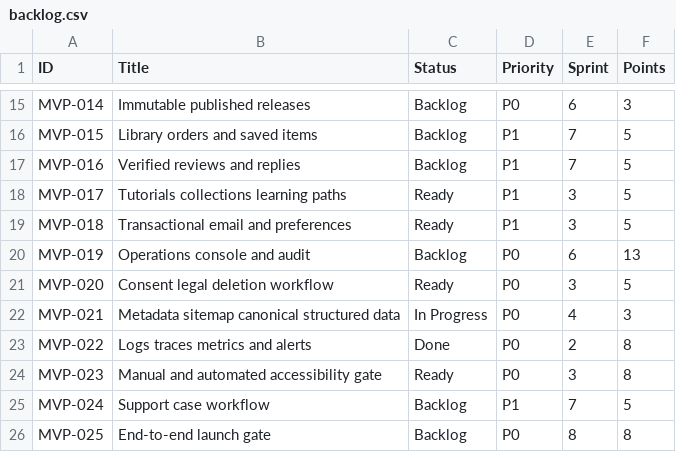
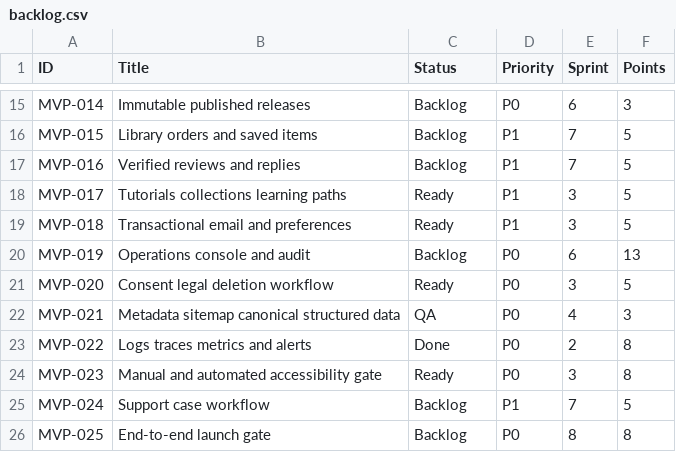
Before and after one commit to posiauday/PPUniverse, a CSV file: planning/backlog.csv, drawn as a sheet; only a part is shown, gaps mark what is left out.

```diff
--- a/planning/backlog.csv
+++ b/planning/backlog.csv
@@ -21,3 +21,3 @@ MVP-019,Operations console and audit,Backlog,P0,6,13
 MVP-020,Consent legal deletion workflow,Ready,P0,3,5
-MVP-021,Metadata sitemap canonical structured data,In Progress,P0,4,3
+MVP-021,Metadata sitemap canonical structured data,QA,P0,4,3
 MVP-022,Logs traces metrics and alerts,Done,P0,2,8
```
Also changed, not shown: planning/bugs.csv, planning/mvp-backlog.csv, 12 other files.
